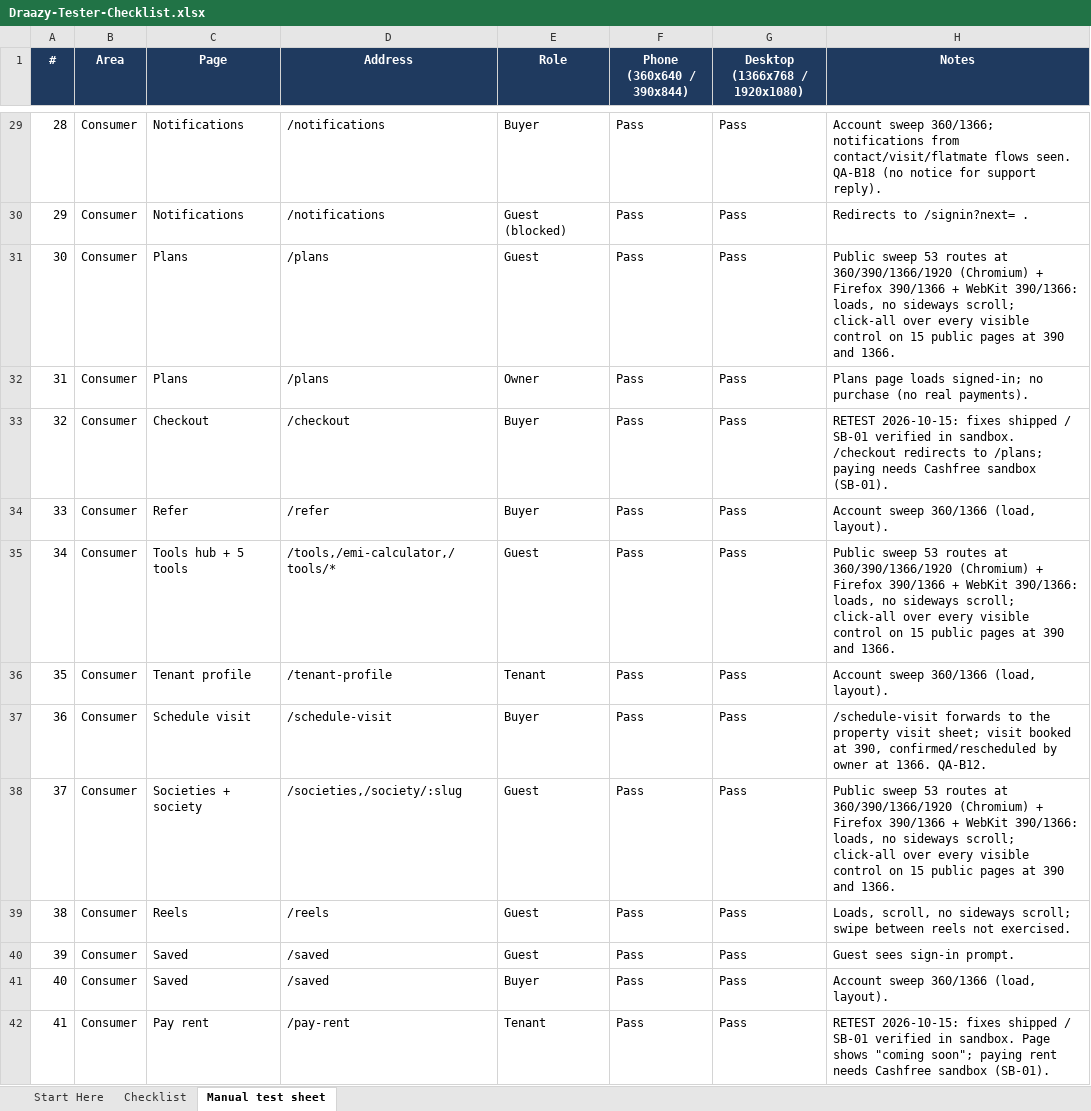
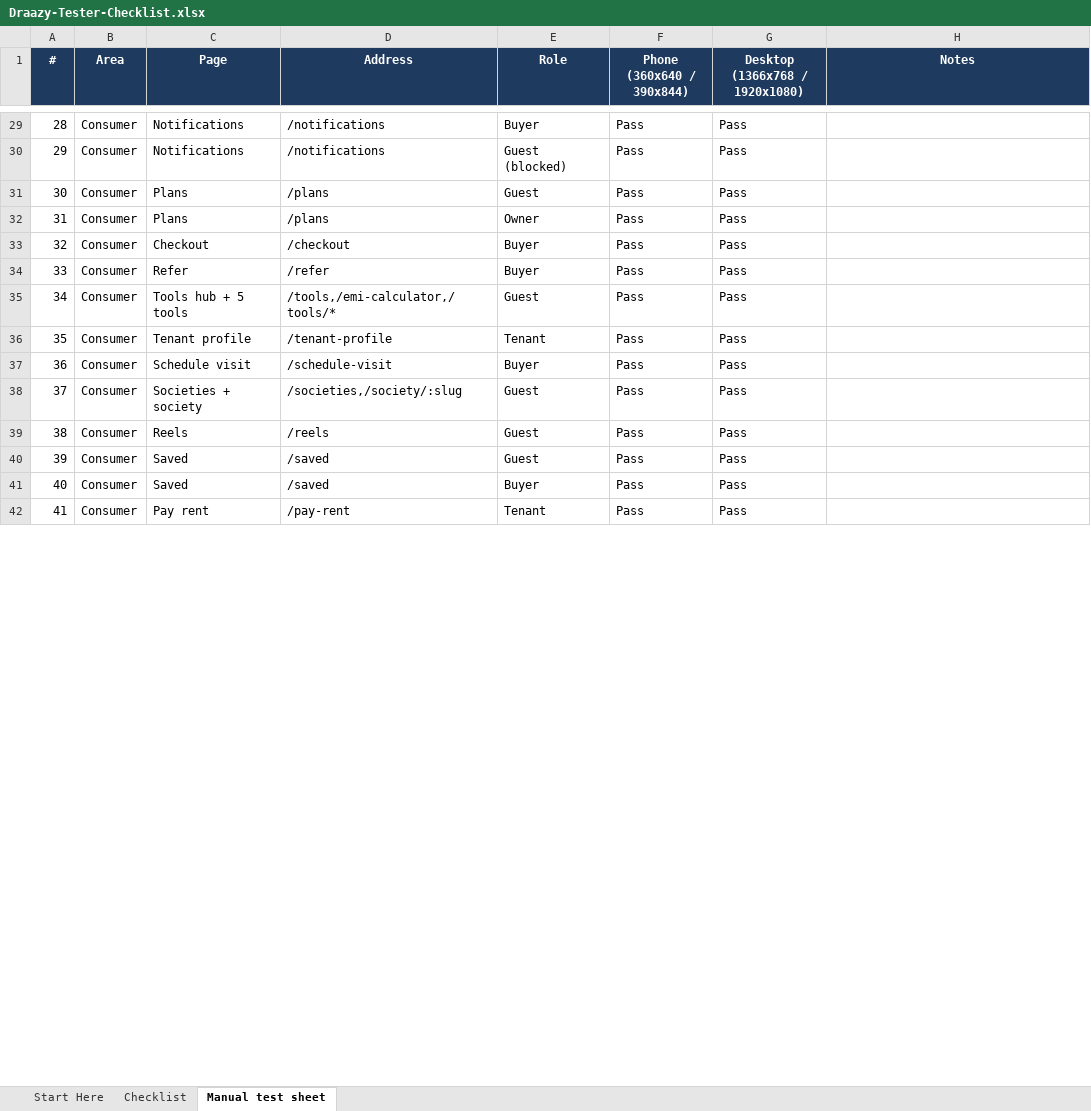
Before and after one commit to draazy-dev/draazy-app, an Excel workbook: docs/Draazy-Tester-Checklist.xlsx, sheet Manual test sheet, drawn as a sheet; only a part is shown, gaps mark what is left out; values as stored, in another font and other column widths than the file's, no borders; conditional formats not drawn; the diff covers the shown part only; the diff names each change by its address in the sheet, - before the commit and + after, or states it on an @@ line.

```diff
--- a/docs/Draazy-Tester-Checklist.xlsx (sheet Manual test sheet)
+++ b/docs/Draazy-Tester-Checklist.xlsx (sheet Manual test sheet)
-H29 (Notes): Account sweep 360/1366; notifications from contact/visit/flatmate flows seen. QA-B18 (no notice for support reply).
+H29 (Notes): (empty)
-H30 (Notes): Redirects to /signin?next= .
+H30 (Notes): (empty)
-H31 (Notes): Public sweep 53 routes at 360/390/1366/1920 (Chromium) + Firefox 390/1366 + WebKit 390/1366: loads, no sideways scroll; click-all over every visible control on 15 public pages at 390 and 1366.
+H31 (Notes): (empty)
-H32 (Notes): Plans page loads signed-in; no purchase (no real payments).
+H32 (Notes): (empty)
-H33 (Notes): RETEST 2026-10-15: fixes shipped / SB-01 verified in sandbox. /checkout redirects to /plans; paying needs Cashfree sandbox (SB-01).
+H33 (Notes): (empty)
-H34 (Notes): Account sweep 360/1366 (load, layout).
+H34 (Notes): (empty)
-H35 (Notes): Public sweep 53 routes at 360/390/1366/1920 (Chromium) + Firefox 390/1366 + WebKit 390/1366: loads, no sideways scroll; click-all over every visible control on 15 public pages at 390 and 1366.
+H35 (Notes): (empty)
-H36 (Notes): Account sweep 360/1366 (load, layout).
+H36 (Notes): (empty)
-H37 (Notes): /schedule-visit forwards to the property visit sheet; visit booked at 390, confirmed/rescheduled by owner at 1366. QA-B12.
+H37 (Notes): (empty)
-H38 (Notes): Public sweep 53 routes at 360/390/1366/1920 (Chromium) + Firefox 390/1366 + WebKit 390/1366: loads, no sideways scroll; click-all over every visible control on 15 public pages at 390 and 1366.
+H38 (Notes): (empty)
-H39 (Notes): Loads, scroll, no sideways scroll; swipe between reels not exercised.
+H39 (Notes): (empty)
-H40 (Notes): Guest sees sign-in prompt.
+H40 (Notes): (empty)
-H41 (Notes): Account sweep 360/1366 (load, layout).
+H41 (Notes): (empty)
-H42 (Notes): RETEST 2026-10-15: fixes shipped / SB-01 verified in sandbox. Page shows "coming soon"; paying rent needs Cashfree sandbox (SB-01).
+H42 (Notes): (empty)
```
Also changed, not shown: 87 edited cells elsewhere in this sheet, sheet Checklist, 3 other files.
